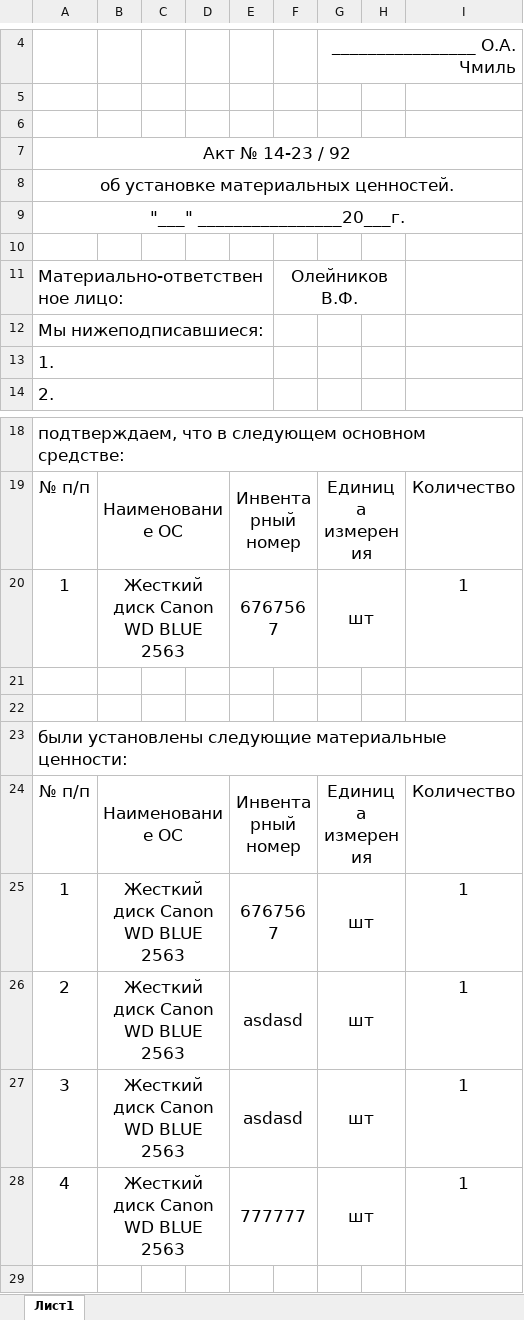
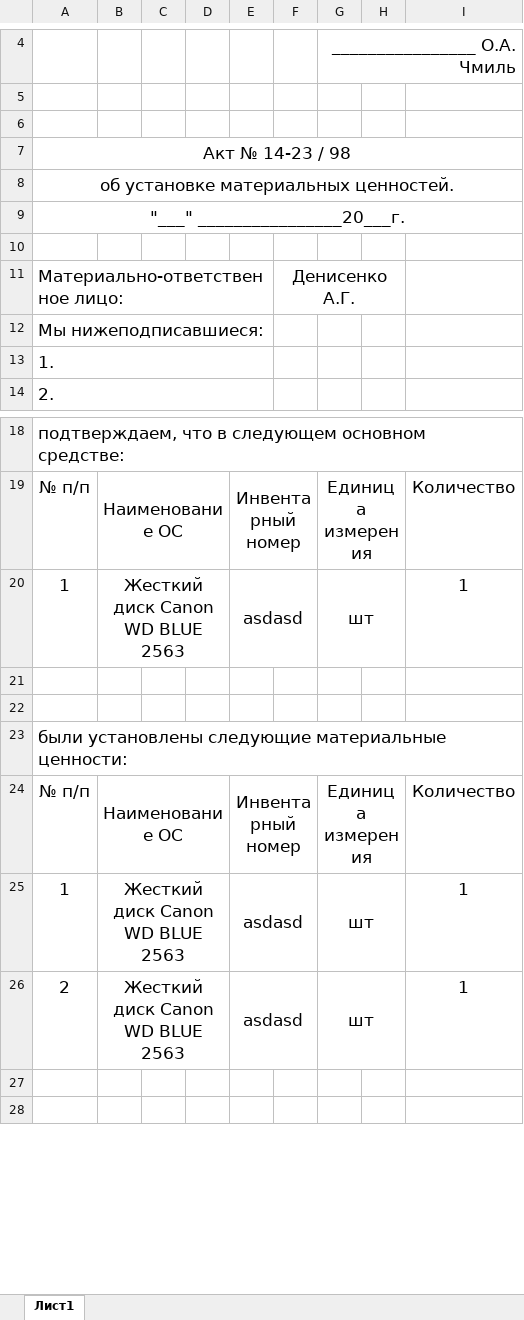
Before and after one commit to LaPesadilla-rus/test_sklad, an Excel workbook: backend/docs/test10.xlsx, sheet Лист1, drawn as a sheet; only a part is shown, gaps mark what is left out; the shorter side is filled out with more unchanged rows; values as stored, in another font and other column widths than the file's, no borders; the diff names each change by its address in the sheet, - before the commit and + after, or states it on an @@ line.

```diff
--- a/backend/docs/test10.xlsx (sheet Лист1)
+++ b/backend/docs/test10.xlsx (sheet Лист1)
-A7: Акт № 14-23 / 92
+A7: Акт № 14-23 / 98
-F11: Олейников В.Ф.
+F11: Денисенко А.Г.
-E20: 6767567
+E20: asdasd
-E25: 6767567
+E25: asdasd
-row 27: 3 | Жесткий диск Canon WD BLUE 2563 |  |  | asdasd |  | шт |  | 1
-row 28: 4 | Жесткий диск Canon WD BLUE 2563 |  |  | 777777 |  | шт |  | 1
```
Also changed, not shown: backend/docs/test20.xlsx, backend/docs/test30.xlsx, 13 other files.
